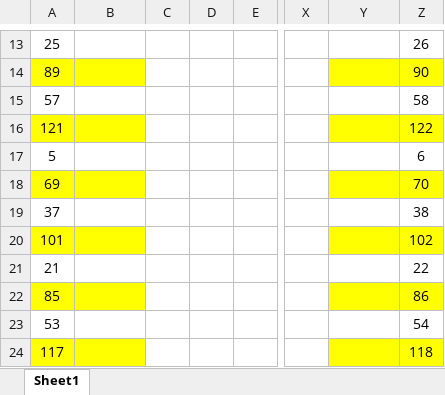
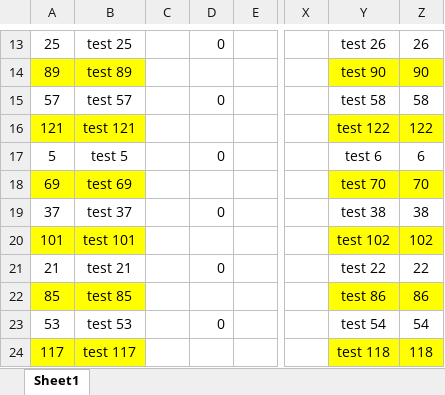
Before and after one commit to saydullayev-d/sport_pject, an Excel workbook: src/main/resources/file/1-64_updated.xlsx, sheet Sheet1, drawn as a sheet; only a part is shown, gaps mark what is left out; values as stored, in another font and other column widths than the file's, no borders; the diff covers the shown part only; the diff names each change by its address in the sheet, - before the commit and + after, or states it on an @@ line.

```diff
--- a/src/main/resources/file/1-64_updated.xlsx (sheet Sheet1)
+++ b/src/main/resources/file/1-64_updated.xlsx (sheet Sheet1)
-B13: (empty)
+B13: test 25
-D13: (empty)
+D13: 0
-Y13: (empty)
+Y13: test 26
-B14: (empty)
+B14: test 89
-Y14: (empty)
+Y14: test 90
-B15: (empty)
+B15: test 57
-D15: (empty)
+D15: 0
-Y15: (empty)
+Y15: test 58
-B16: (empty)
+B16: test 121
-Y16: (empty)
+Y16: test 122
-B17: (empty)
+B17: test 5
-D17: (empty)
+D17: 0
-Y17: (empty)
+Y17: test 6
-B18: (empty)
+B18: test 69
-Y18: (empty)
+Y18: test 70
-B19: (empty)
+B19: test 37
-D19: (empty)
+D19: 0
-Y19: (empty)
+Y19: test 38
-B20: (empty)
+B20: test 101
-Y20: (empty)
+Y20: test 102
-B21: (empty)
+B21: test 21
-D21: (empty)
+D21: 0
-Y21: (empty)
+Y21: test 22
-B22: (empty)
+B22: test 85
-Y22: (empty)
+Y22: test 86
-B23: (empty)
+B23: test 53
-D23: (empty)
+D23: 0
-Y23: (empty)
+Y23: test 54
-B24: (empty)
+B24: test 117
-Y24: (empty)
+Y24: test 118
```
Also changed, not shown: 130 edited cells elsewhere in this sheet, 26 other files.
